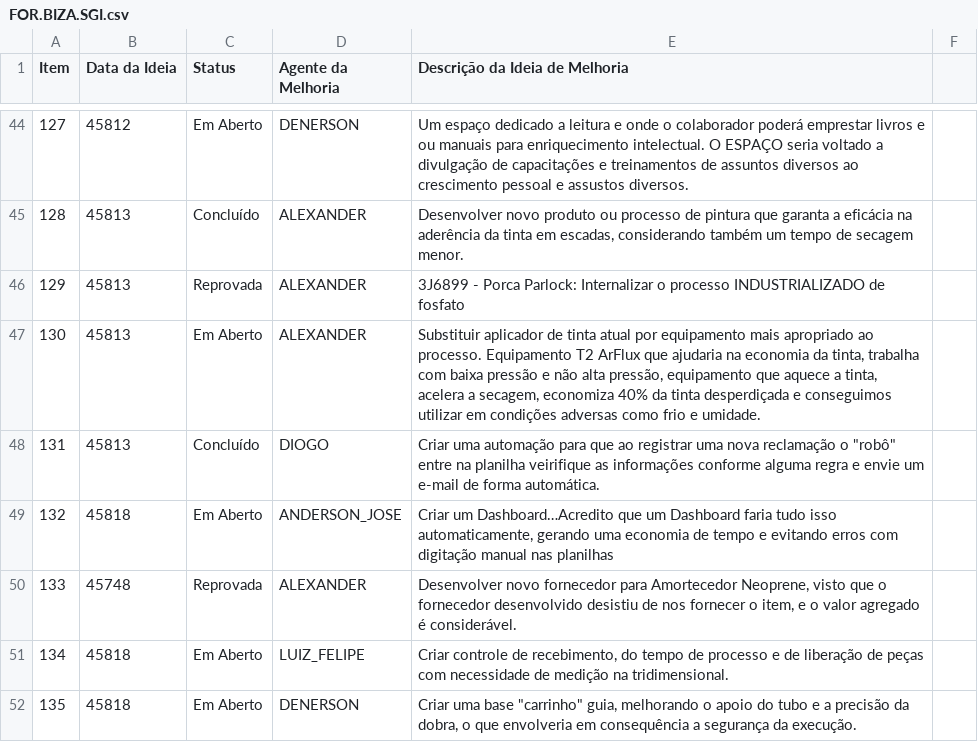
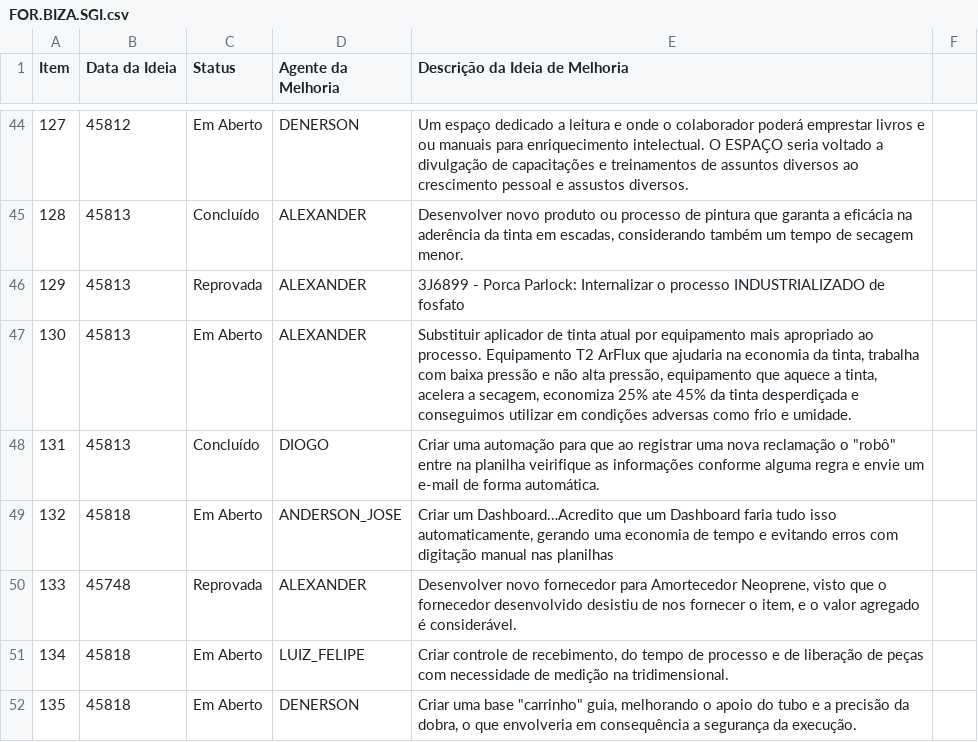
Before and after one commit to Dodoccb/Catalogo-BIZA, a CSV file: FOR.BIZA.SGI.csv, drawn as a sheet; only a part is shown, gaps mark what is left out.

```diff
--- a/FOR.BIZA.SGI.csv
+++ b/FOR.BIZA.SGI.csv
@@ -46,3 +46,3 @@ Item;Data da Ideia;Status;Agente da Melhoria;Descrição da Ideia de Melhoria
 129;45813;Reprovada;ALEXANDER;3J6899 - Porca Parlock: Internalizar o processo INDUSTRIALIZADO de fosfato
-130;45813;Em Aberto;ALEXANDER;Substituir aplicador de tinta atual por equipamento mais apropriado ao processo. Equipamento T2 ArFlux que ajudaria na economia da tinta, trabalha com baixa pressão e não alta pressão, equipamento que aquece a tinta, acelera a secagem, economiza 40% da tinta desperdiçada e conseguimos utilizar em condições adversas como frio e umidade.
+130;45813;Em Aberto;ALEXANDER;Substituir aplicador de tinta atual por equipamento mais apropriado ao processo. Equipamento T2 ArFlux que ajudaria na economia da tinta, trabalha com baixa pressão e não alta pressão, equipamento que aquece a tinta, acelera a secagem, economiza 25% ate 45% da tinta desperdiçada e conseguimos utilizar em condições adversas como frio e umidade.
 131;45813;Concluído;DIOGO;Criar uma automação para que ao registrar uma nova reclamação o "robô" entre na planilha veirifique as informações conforme alguma regra e envie um e-mail de forma automática.
```
